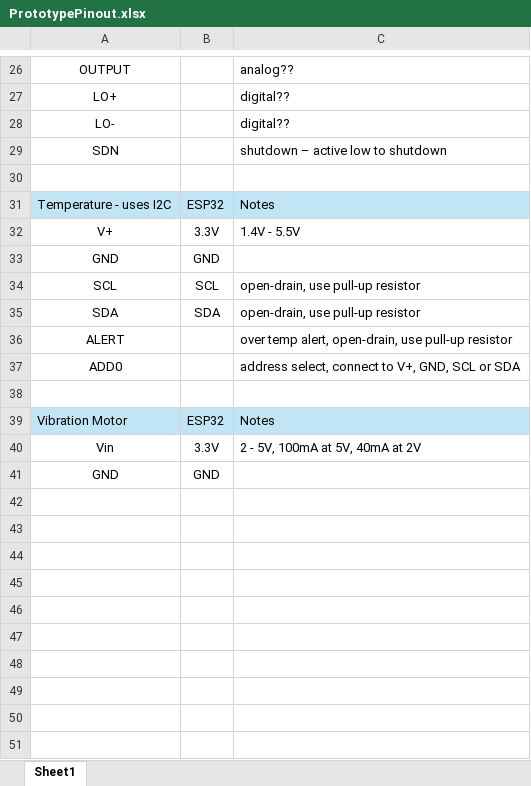
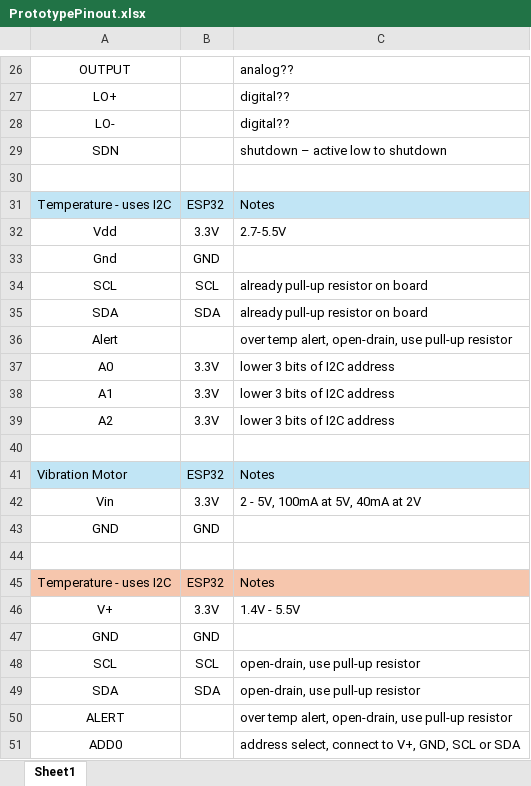
Before and after one commit to masonmcg/HeatShield-Biometrics-Prototype, an Excel workbook: MAIN/Prototype_001_Schematic/PrototypePinout.xlsx, sheet Sheet1, drawn as a sheet; only a part is shown, gaps mark what is left out; values as stored, in another font and other column widths than the file's, no borders; removed rows and columns are numbered as before the commit, all else as after; the diff names each change by its address in the sheet, - before the commit and + after, or states it on an @@ line.

Commit message:
updated with new temp sensor

```diff
--- a/MAIN/Prototype_001_Schematic/PrototypePinout.xlsx (sheet Sheet1)
+++ b/MAIN/Prototype_001_Schematic/PrototypePinout.xlsx (sheet Sheet1)
+row 32: Vdd | 3.3V | 2.7-5.5V
+row 33: Gnd | GND
+row 34: SCL | SCL | already pull-up resistor on board
+row 35: SDA | SDA | already pull-up resistor on board
+row 36: Alert |  | over temp alert, open-drain, use pull-up resistor
+row 37: A0 | 3.3V | lower 3 bits of I2C address
+row 38: A1 | 3.3V | lower 3 bits of I2C address
+row 39: A2 | 3.3V | lower 3 bits of I2C address
+row 40: (empty)
@@ row 39 moved to row 41: Vibration Motor @@
@@ row 40 moved to row 42: Vin @@
@@ row 41 moved to row 43: GND @@
+row 44: (empty)
+row 45: Temperature - uses I2C | ESP32 | Notes
-row 38: (empty)
```
